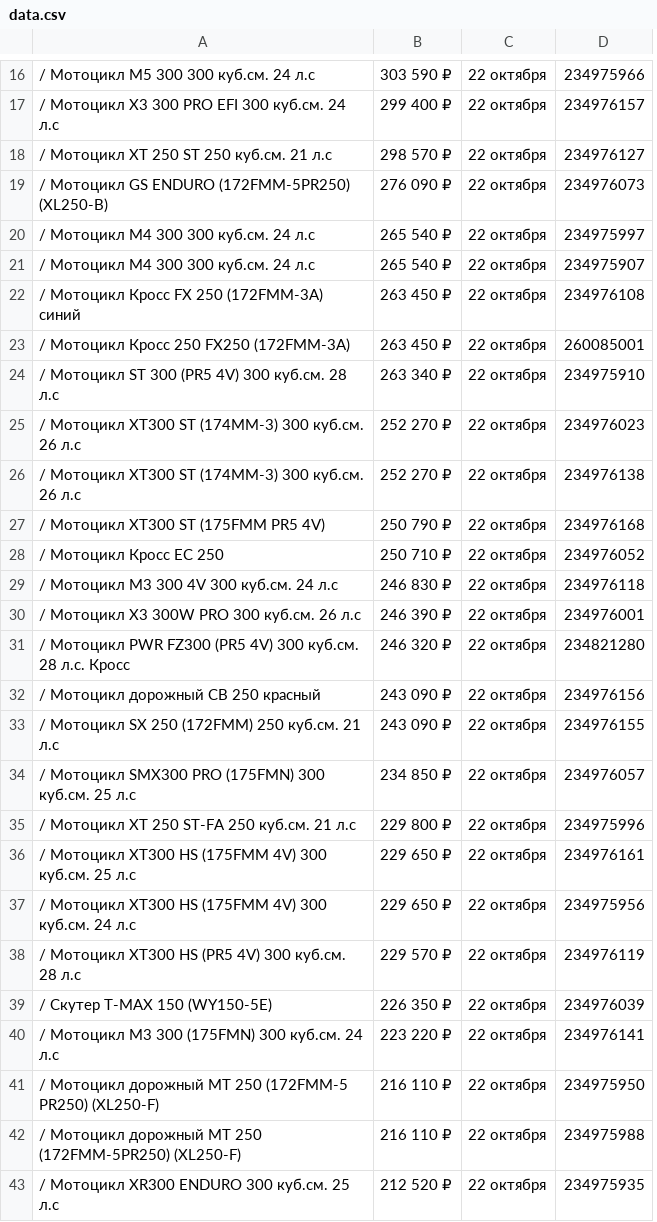
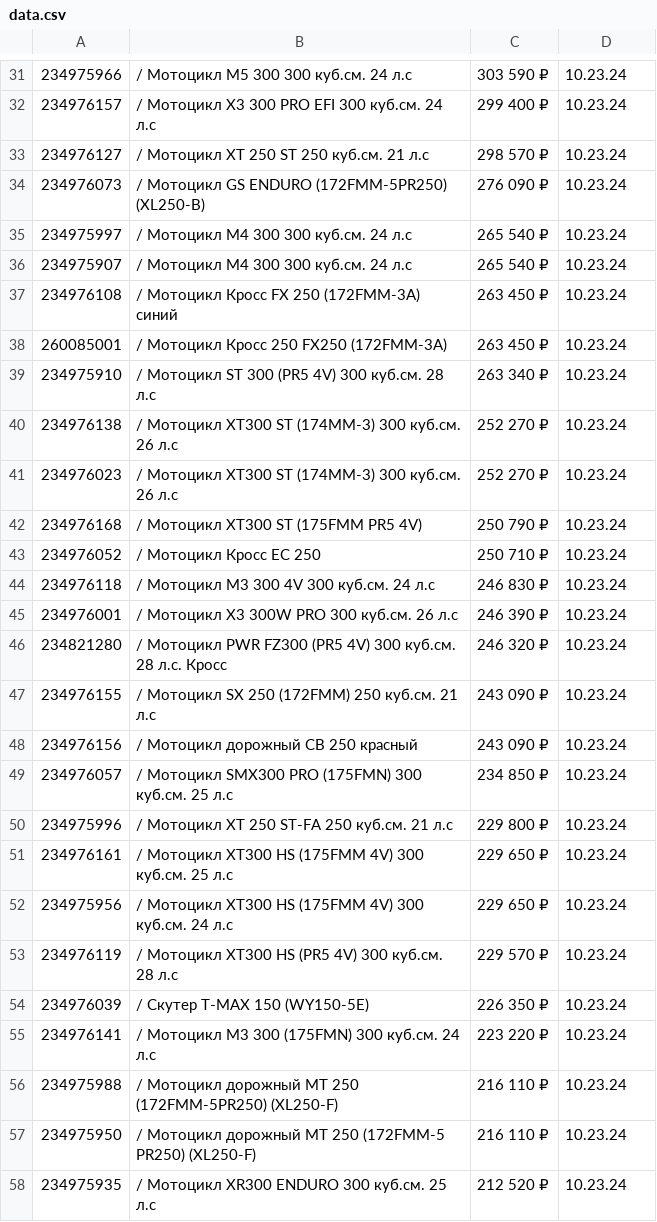
Before and after one commit to remr2005/DataAnalys3lab, a CSV file: data.csv, drawn as a sheet; only a part is shown, gaps mark what is left out; removed rows and columns are numbered as before the commit, all else as after; the diff covers the shown part only; the diff names each change by its address in the sheet, - before the commit and + after, or states it on an @@ line.

```diff
--- a/data.csv
+++ b/data.csv
+column A, rows 31-47: 234975966 | 234976157 | 234976127 | 234976073 | 234975997 | 234975907 | 234976108 | 260085001 | 234975910 | 234976138 | 234976023 | 234976168 | 234976052 | 234976118 | 234976001 | 234821280 | 234976155; rows 49-55: 234976057 | 234975996 | 234976161 | 234975956 | 234976119 | 234976039 | 234976141; rows 57-58: 234975950 | 234975935
-column C, rows 16-31: all 22 октября; rows 33-41: all 22 октября; row 43: 22 октября
-D31: 234975966
+D31: 10.23.24
-D32: 234976157
+D32: 10.23.24
-D33: 234976127
+D33: 10.23.24
-D34: 234976073
+D34: 10.23.24
-D35: 234975997
+D35: 10.23.24
-D36: 234975907
+D36: 10.23.24
-D37: 234976108
+D37: 10.23.24
-D38: 260085001
+D38: 10.23.24
-D39: 234975910
+D39: 10.23.24
-D40: 234976023
+D40: 10.23.24
-D41: 234976138
+D41: 10.23.24
-D42: 234976168
+D42: 10.23.24
-D43: 234976052
+D43: 10.23.24
-D44: 234976118
+D44: 10.23.24
-D45: 234976001
+D45: 10.23.24
-D46: 234821280
+D46: 10.23.24
-row 32: / Мотоцикл дорожный CB 250 красный | 243 090 ₽ | 22 октября | 234976156
-D47: 234976155
+D47: 10.23.24
+row 48: 234976156 | / Мотоцикл дорожный CB 250 красный | 243 090 ₽ | 10.23.24
-D49: 234976057
+D49: 10.23.24
-D50: 234975996
+D50: 10.23.24
-D51: 234976161
+D51: 10.23.24
-D52: 234975956
+D52: 10.23.24
-D53: 234976119
+D53: 10.23.24
-D54: 234976039
+D54: 10.23.24
-D55: 234976141
+D55: 10.23.24
+row 56: 234975988 | / Мотоцикл дорожный MT 250 (172FMM-5PR250) (XL250-F) | 216 110 ₽ | 10.23.24
-D57: 234975950
+D57: 10.23.24
-row 42: / Мотоцикл дорожный MT 250 (172FMM-5PR250) (XL250-F) | 216 110 ₽ | 22 октября | 234975988
-D58: 234975935
+D58: 10.23.24
```
Also changed, not shown: 15 added rows and 18 edited cells elsewhere in this file, 2 other files.
